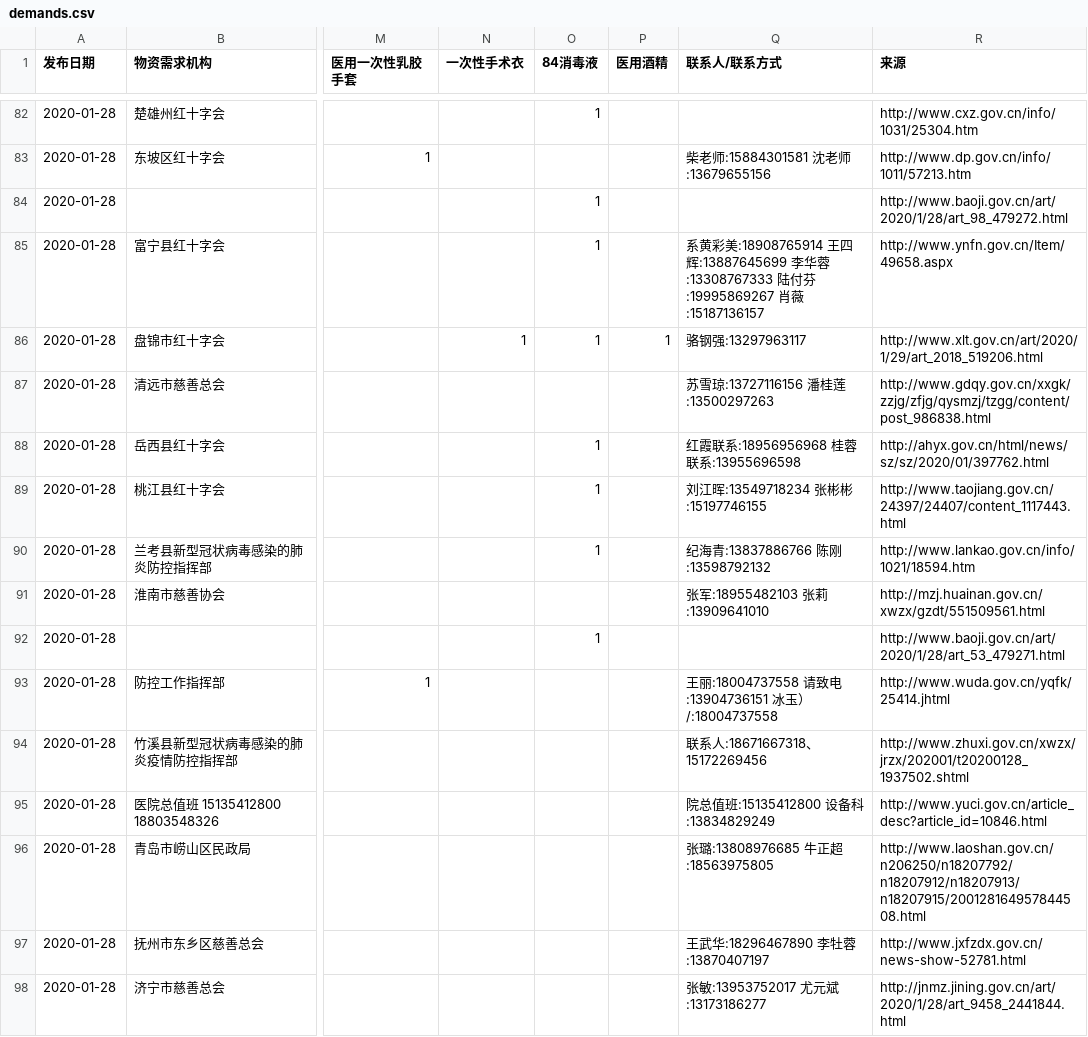
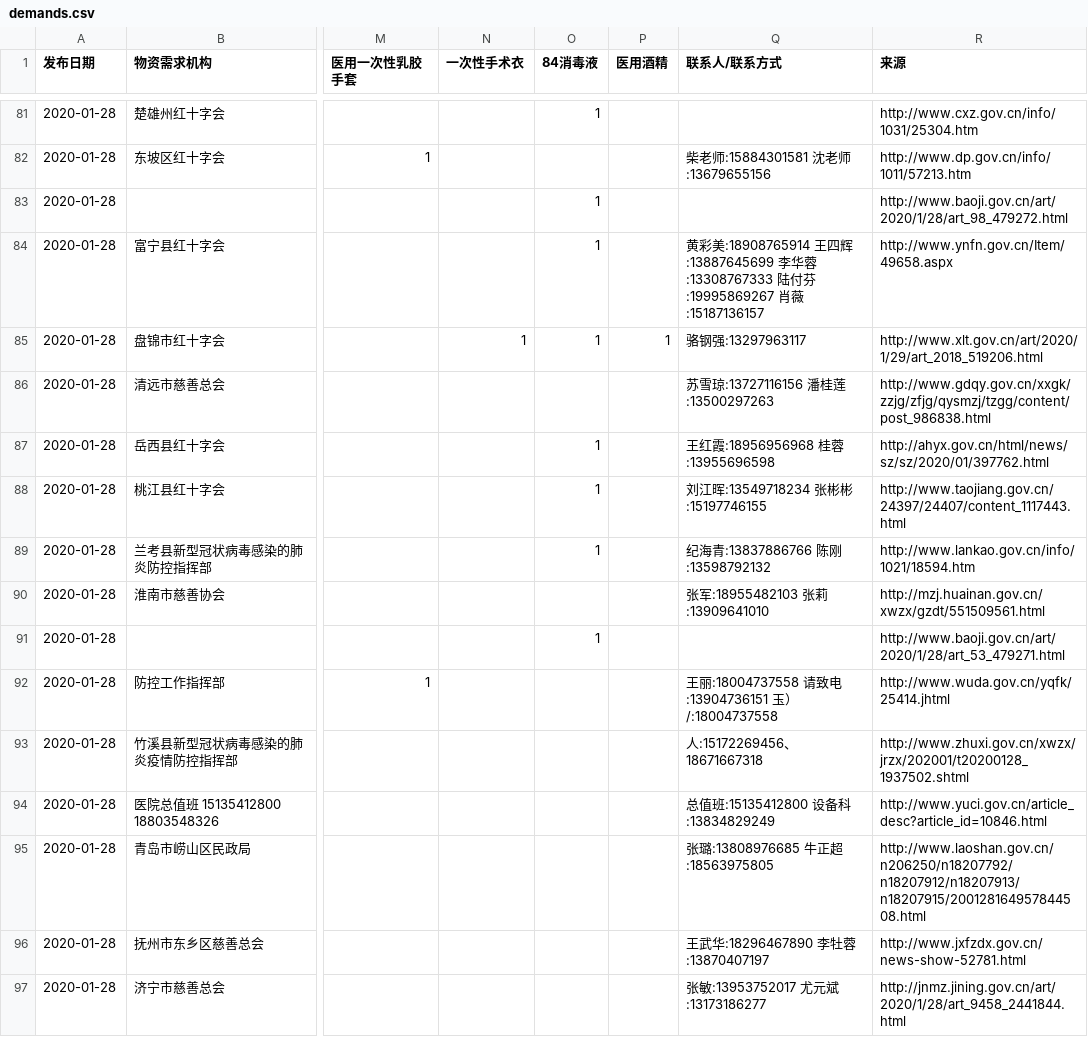
Before and after one commit to PyBeaner/nCoV-supplies, a CSV file: data/demands.csv, drawn as a sheet; only a part is shown, gaps mark what is left out; addresses are those after the commit; the diff covers the shown part only; the diff names each change by its address in the sheet, - before the commit and + after, or states it on an @@ line.

```diff
--- a/data/demands.csv
+++ b/data/demands.csv
-Q84 (联系人/联系方式): 系黄彩…
+Q84 (联系人/联系方式): 黄彩…
-Q87 (联系人/联系方式): 红霞联系:18956956968 桂蓉联系:13955696598
+Q87 (联系人/联系方式): 王红霞:18956956968 桂蓉:13955696598
-Q92 (联系人/联系方式): …电:13904736151 冰玉）…
+Q92 (联系人/联系方式): …电:13904736151 玉）…
-Q93 (联系人/联系方式): 联系人:18671667318、15172269456
+Q93 (联系人/联系方式): 人:15172269456、18671667318
-Q94 (联系人/联系方式): 院总值班:15135412800 设备科:13834829249
+Q94 (联系人/联系方式): 总值班:15135412800 设备科:13834829249
```
Also changed, not shown: 1 removed row and 108 edited cells elsewhere in this file, 3 other files.
